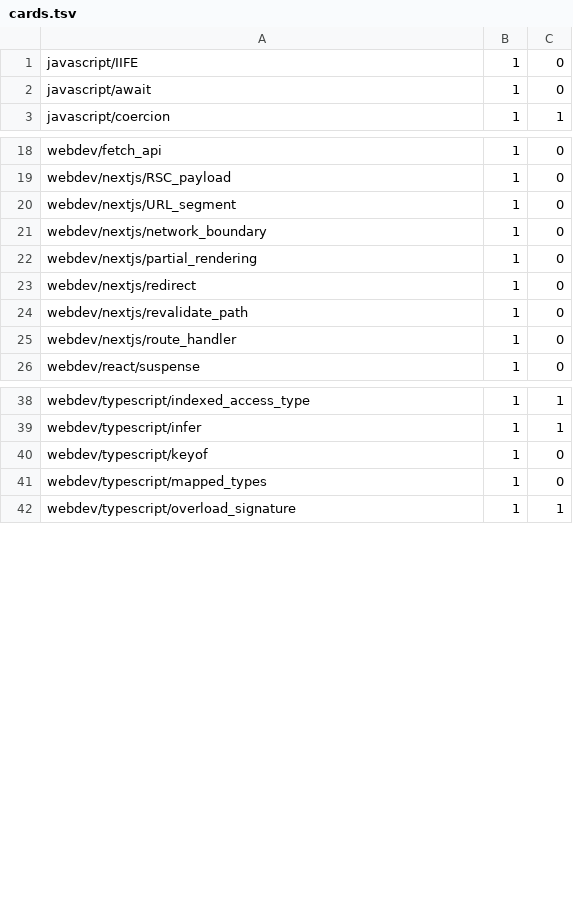
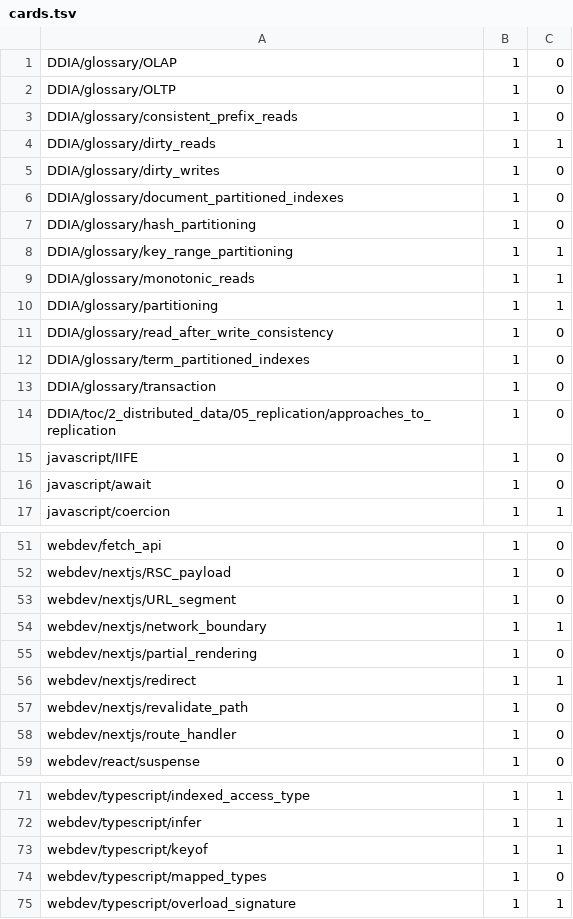
Before and after one commit to PaulBatchelor/Recurse, a TSV file: scratch/flashcards/cards.tsv, drawn as a sheet; only a part is shown, gaps mark what is left out; the diff covers the shown part only.

```diff
--- a/scratch/flashcards/cards.tsv
+++ b/scratch/flashcards/cards.tsv
@@ -1 +1,15 @@
+DDIA/glossary/OLAP	1	0
+DDIA/glossary/OLTP	1	0
+DDIA/glossary/consistent_prefix_reads	1	0
+DDIA/glossary/dirty_reads	1	1
+DDIA/glossary/dirty_writes	1	0
+DDIA/glossary/document_partitioned_indexes	1	0
+DDIA/glossary/hash_partitioning	1	0
+DDIA/glossary/key_range_partitioning	1	1
+DDIA/glossary/monotonic_reads	1	1
+DDIA/glossary/partitioning	1	1
+DDIA/glossary/read_after_write_consistency	1	0
+DDIA/glossary/term_partitioned_indexes	1	0
+DDIA/glossary/transaction	1	0
+DDIA/toc/2_distributed_data/05_replication/approaches_to_replication	1	0
 javascript/IIFE	1	0
@@ -20,5 +53,5 @@ webdev/nextjs/RSC_payload	1	0
 webdev/nextjs/URL_segment	1	0
-webdev/nextjs/network_boundary	1	0
+webdev/nextjs/network_boundary	1	1
 webdev/nextjs/partial_rendering	1	0
-webdev/nextjs/redirect	1	0
+webdev/nextjs/redirect	1	1
 webdev/nextjs/revalidate_path	1	0
@@ -39,3 +72,3 @@ webdev/typescript/indexed_access_type	1	1
 webdev/typescript/infer	1	1
-webdev/typescript/keyof	1	0
+webdev/typescript/keyof	1	1
 webdev/typescript/mapped_types	1	0
```
Also changed, not shown: 19 added rows and 3 edited cells elsewhere in this file, 3 other files.
